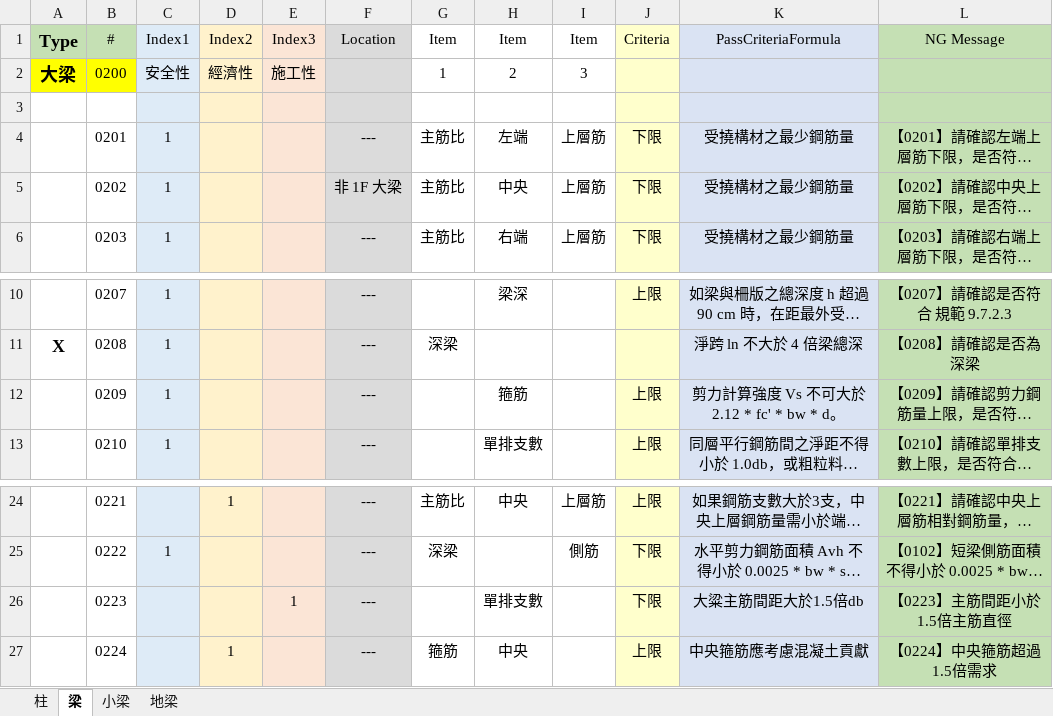
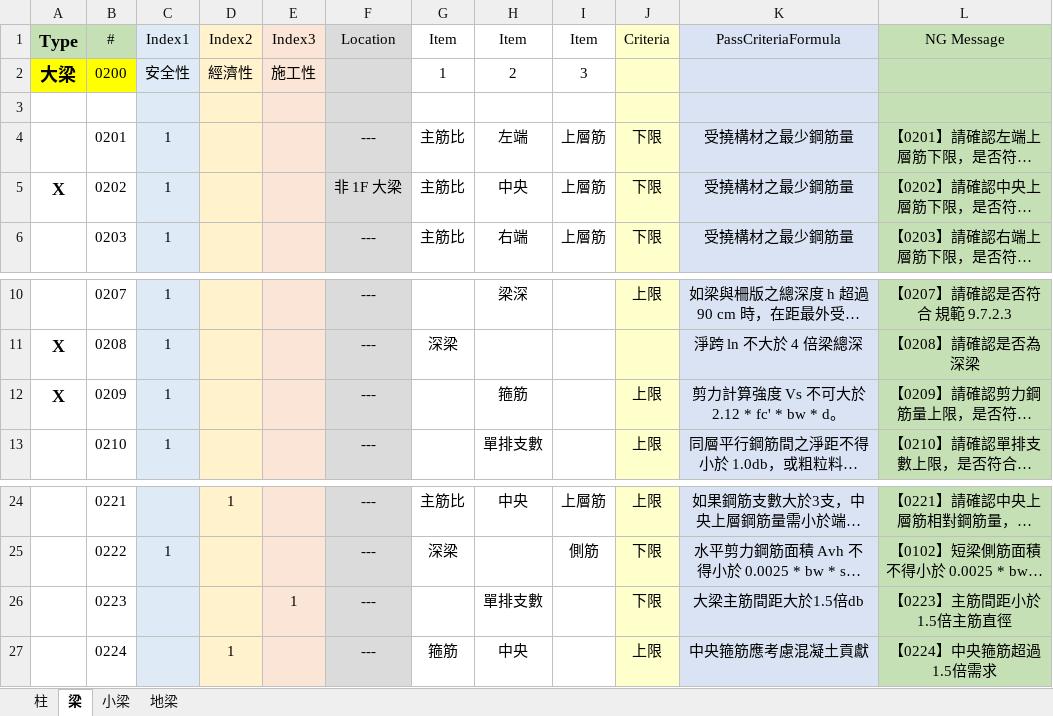
Before and after one commit to Ding-Jesse/BeamQC, an Excel workbook: file/柱SCAN.xlsx, sheet 梁, drawn as a sheet; only a part is shown, gaps mark what is left out; long unchanged cells end in …; values as stored, in another font and other column widths than the file's, no borders; the diff names each change by its address in the sheet, - before the commit and + after, or states it on an @@ line.

```diff
--- a/file/柱SCAN.xlsx (sheet 梁)
+++ b/file/柱SCAN.xlsx (sheet 梁)
-A5 (Type): (empty)
+A5 (Type): X
-A12 (Type): (empty)
+A12 (Type): X
-K26 (PassCriteriaFormula): 大粱主筋間距大於1.5倍db
+K26 (PassCriteriaFormula): 大梁主筋間距大於1.5倍db
```
Also changed, not shown: sheet 地梁.
